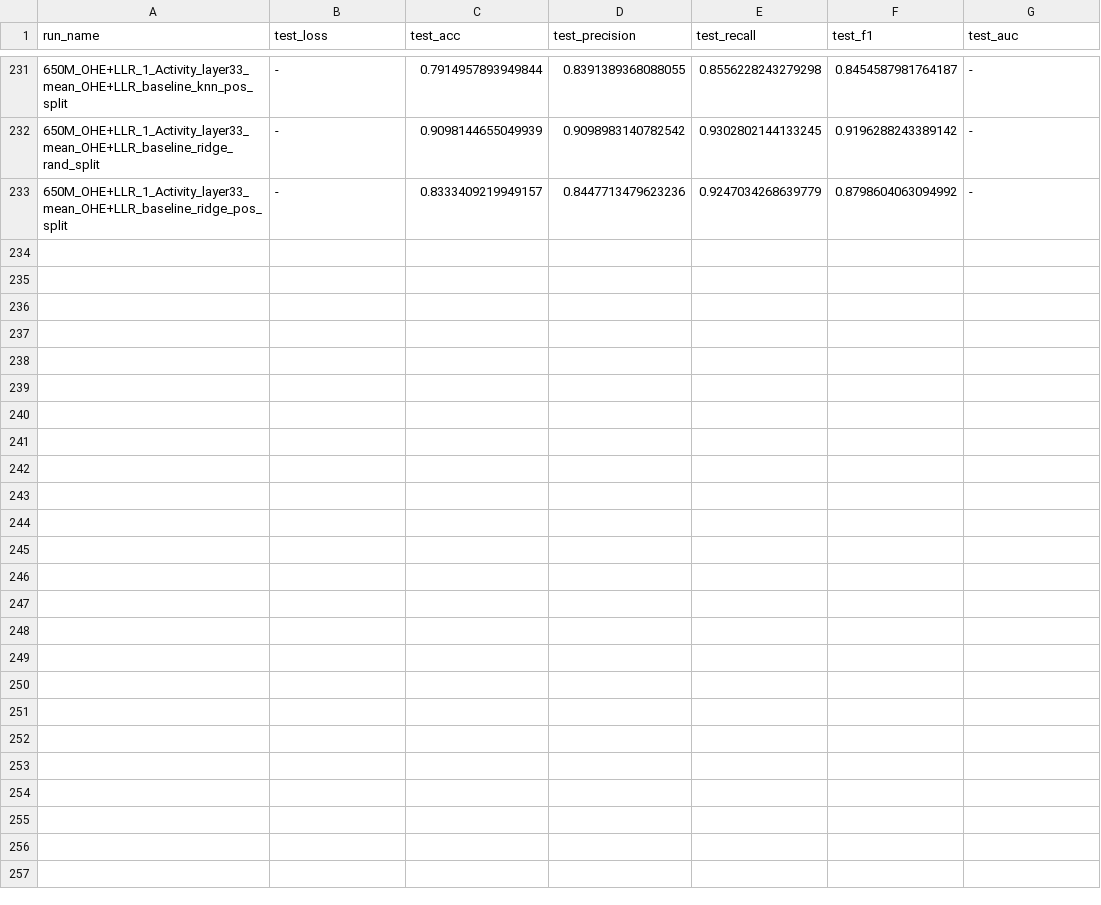
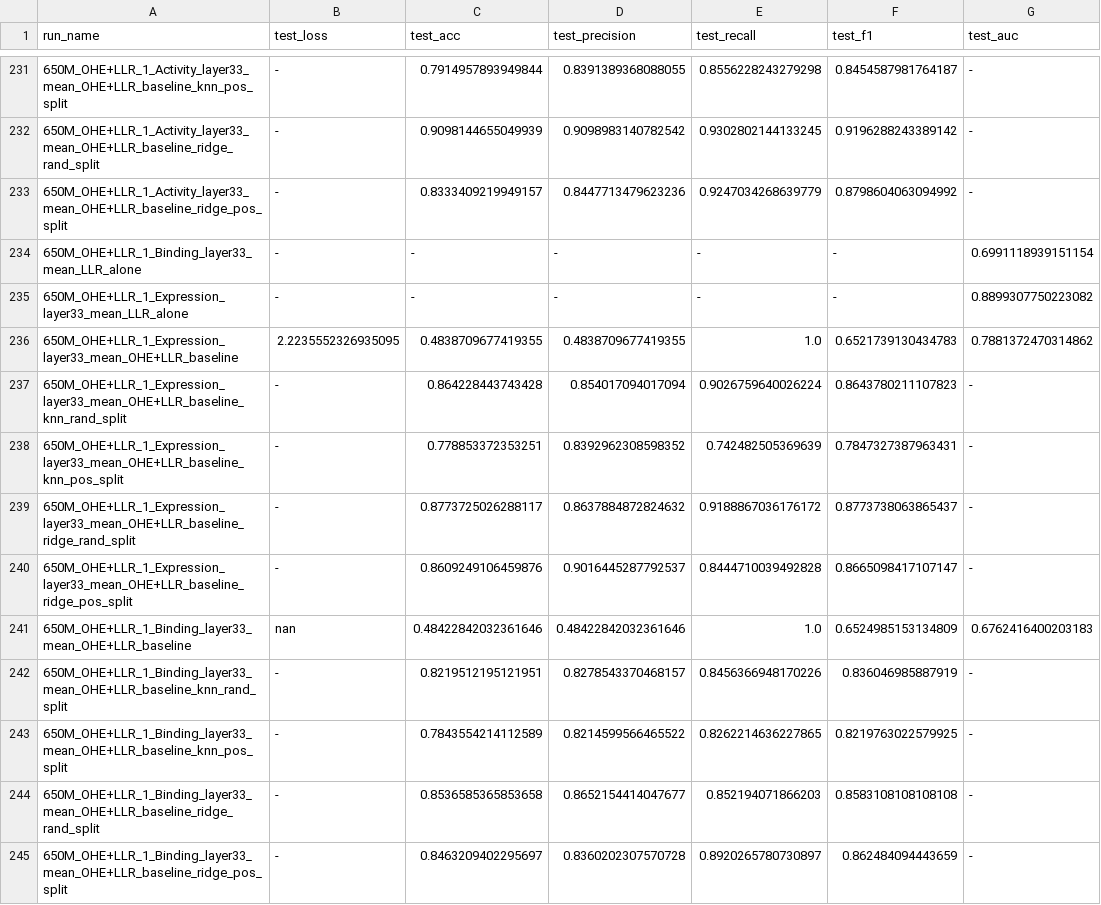
Before and after one commit to jaaxk/dms_contrastive, a CSV file: results/results.csv, drawn as a sheet; only a part is shown, gaps mark what is left out; the diff names each change by its address in the sheet, - before the commit and + after, or states it on an @@ line.

```diff
--- a/results/results.csv
+++ b/results/results.csv
+row 234: 650M_OHE+LLR_1_Binding_layer33_mean_LLR_alone | - | - | - | - | - | 0.6991118939151154
+row 235: 650M_OHE+LLR_1_Expression_layer33_mean_LLR_alone | - | - | - | - | - | 0.8899307750223082
+row 236: 650M_OHE+LLR_1_Expression_layer33_mean_OHE+LLR_baseline | 2.2235552326935095 | 0.4838709677419355 | 0.4838709677419355 | 1.0 | 0.6521739130434783 | 0.7881372470314862
+row 237: 650M_OHE+LLR_1_Expression_layer33_mean_OHE+LLR_baseline_knn_rand_split | - | 0.864228443743428 | 0.854017094017094 | 0.9026759640026224 | 0.8643780211107823 | -
+row 238: 650M_OHE+LLR_1_Expression_layer33_mean_OHE+LLR_baseline_knn_pos_split | - | 0.778853372353251 | 0.8392962308598352 | 0.742482505369639 | 0.7847327387963431 | -
+row 239: 650M_OHE+LLR_1_Expression_layer33_mean_OHE+LLR_baseline_ridge_rand_split | - | 0.8773725026288117 | 0.8637884872824632 | 0.9188867036176172 | 0.8773738063865437 | -
+row 240: 650M_OHE+LLR_1_Expression_layer33_mean_OHE+LLR_baseline_ridge_pos_split | - | 0.8609249106459876 | 0.9016445287792537 | 0.8444710039492828 | 0.8665098417107147 | -
+row 241: 650M_OHE+LLR_1_Binding_layer33_mean_OHE+LLR_baseline | nan | 0.48422842032361646 | 0.48422842032361646 | 1.0 | 0.6524985153134809 | 0.6762416400203183
+row 242: 650M_OHE+LLR_1_Binding_layer33_mean_OHE+LLR_baseline_knn_rand_split | - | 0.8219512195121951 | 0.8278543370468157 | 0.8456366948170226 | 0.836046985887919 | -
+row 243: 650M_OHE+LLR_1_Binding_layer33_mean_OHE+LLR_baseline_knn_pos_split | - | 0.7843554214112589 | 0.8214599566465522 | 0.8262214636227865 | 0.8219763022579925 | -
+row 244: 650M_OHE+LLR_1_Binding_layer33_mean_OHE+LLR_baseline_ridge_rand_split | - | 0.8536585365853658 | 0.8652154414047677 | 0.852194071866203 | 0.8583108108108108 | -
+row 245: 650M_OHE+LLR_1_Binding_layer33_mean_OHE+LLR_baseline_ridge_pos_split | - | 0.8463209402295697 | 0.8360202307570728 | 0.8920265780730897 | 0.862484094443659 | -
```
Also changed, not shown: 2 other files.
